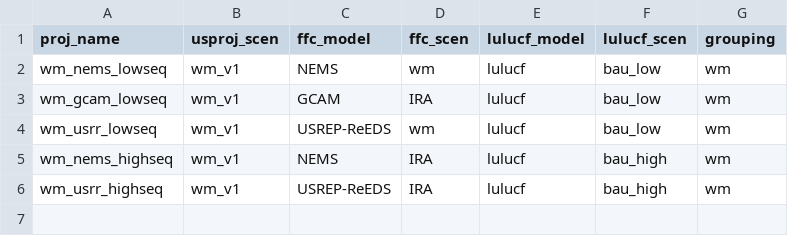
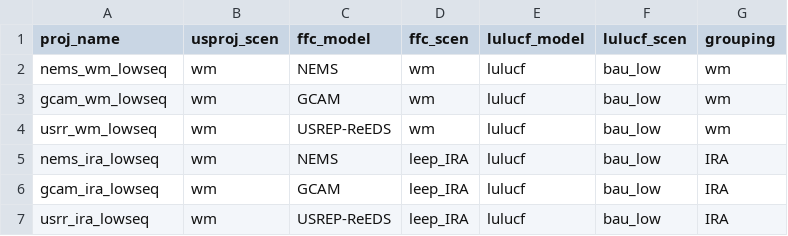
Before and after one commit to mobro-git/BTR, a CSV file: data-raw/crosswalk/crosswalk_compilation.csv, drawn as a sheet.

```diff
--- a/data-raw/crosswalk/crosswalk_compilation.csv
+++ b/data-raw/crosswalk/crosswalk_compilation.csv
@@ -1,6 +1,7 @@
 proj_name,usproj_scen,ffc_model,ffc_scen,lulucf_model,lulucf_scen,grouping
-wm_nems_lowseq,wm_v1,NEMS,wm,lulucf,bau_low,wm
-wm_gcam_lowseq,wm_v1,GCAM,IRA,lulucf,bau_low,wm
-wm_usrr_lowseq,wm_v1,USREP-ReEDS,wm,lulucf,bau_low,wm
-wm_nems_highseq,wm_v1,NEMS,IRA,lulucf,bau_high,wm
-wm_usrr_highseq,wm_v1,USREP-ReEDS,IRA,lulucf,bau_high,wm
+nems_wm_lowseq,wm,NEMS,wm,lulucf,bau_low,wm
+gcam_wm_lowseq,wm,GCAM,wm,lulucf,bau_low,wm
+usrr_wm_lowseq,wm,USREP-ReEDS,wm,lulucf,bau_low,wm
+nems_ira_lowseq,wm,NEMS,leep_IRA,lulucf,bau_low,IRA
+gcam_ira_lowseq,wm,GCAM,leep_IRA,lulucf,bau_low,IRA
+usrr_ira_lowseq,wm,USREP-ReEDS,leep_IRA,lulucf,bau_low,IRA
```
Also changed, not shown: output/2024_BTR1/proj_tables/total_net_emissions.csv, 23 other files.
